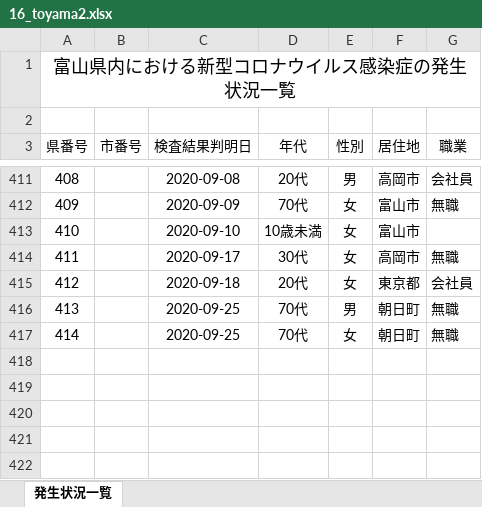
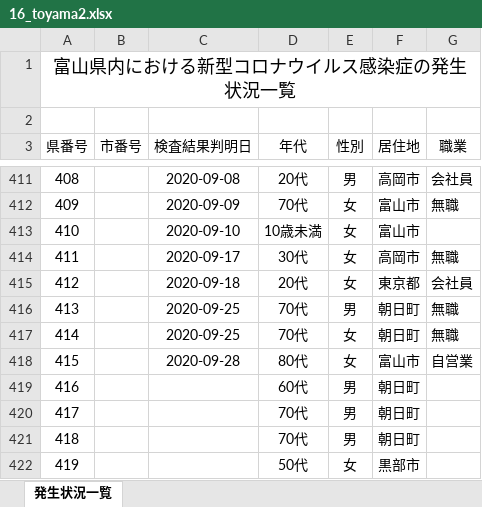
Before and after one commit to CalicoKater/covid-19, an Excel workbook: work/16_toyama2.xlsx, sheet 発生状況一覧, drawn as a sheet; only a part is shown, gaps mark what is left out; values as stored, in another font and other column widths than the file's, no borders; the diff names each change by its address in the sheet, - before the commit and + after, or states it on an @@ line.

```diff
--- a/work/16_toyama2.xlsx (sheet 発生状況一覧)
+++ b/work/16_toyama2.xlsx (sheet 発生状況一覧)
+row 418: 415 |  | 2020-09-28 | 80代 | 女 | 富山市 | 自営業
+row 419: 416 |  |  | 60代 | 男 | 朝日町
+row 420: 417 |  |  | 70代 | 男 | 朝日町
+row 421: 418 |  |  | 70代 | 男 | 朝日町
+row 422: 419 |  |  | 50代 | 女 | 黒部市
```
Also changed, not shown: work/19_yamanashi.xlsx, work/28_hyogo.xlsx, 10 other files.
